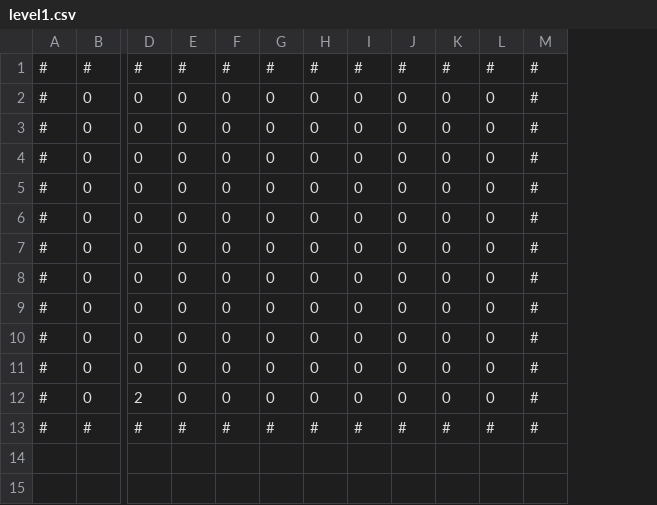
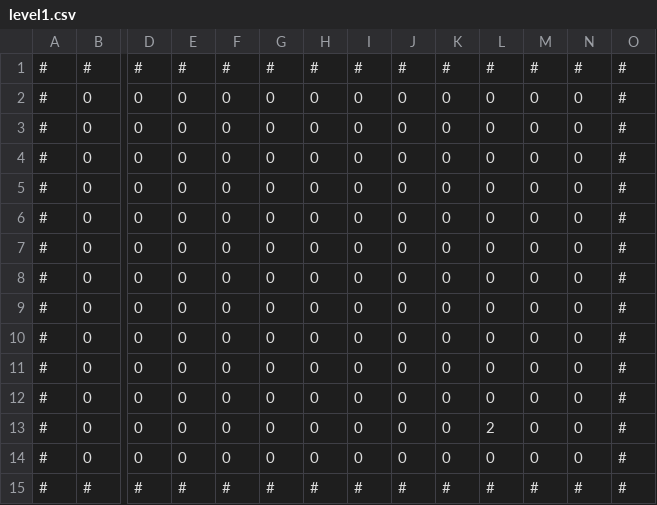
Before and after one commit to juansensio/axr, a CSV file: juegos/maze/levels/level1.csv, drawn as a sheet; only a part is shown, gaps mark what is left out; removed rows and columns are numbered as before the commit, all else as after; rows hold the shown columns only; the diff names each change by its address in the sheet, - before the commit and + after, or states it on an @@ line.

```diff
--- a/juegos/maze/levels/level1.csv
+++ b/juegos/maze/levels/level1.csv
+column M, row 1: #; rows 4-12: all 0; rows 14-15: 0 | #
+column N, row 1: #; rows 4-12: all 0; rows 14-15: 0 | #
+row 2: # | 0 | 0 | 0 | 0 | 0 | 0 | 0 | 0 | 0 | 0 | 0 | 0 | #
+row 3: # | 0 | 0 | 0 | 0 | 0 | 0 | 0 | 0 | 0 | 0 | 0 | 0 | #
+row 13: # | 0 | 0 | 0 | 0 | 0 | 0 | 0 | 0 | 0 | 2 | 0 | 0 | #
-row 12: # | 0 | 2 | 0 | 0 | 0 | 0 | 0 | 0 | 0 | 0 | #
```
Also changed, not shown: juegos/maze/levels/level0.csv, juegos/maze/levels/level2.csv, 5 other files.
